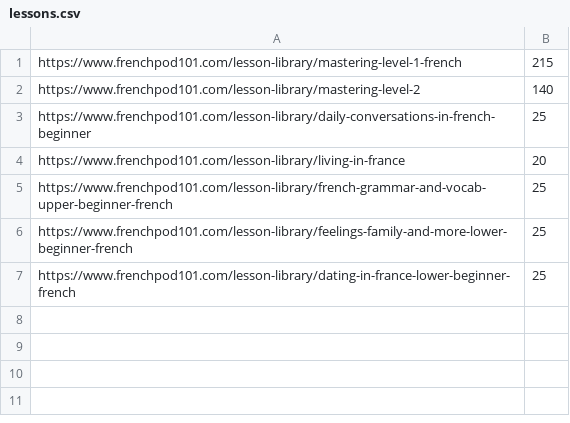
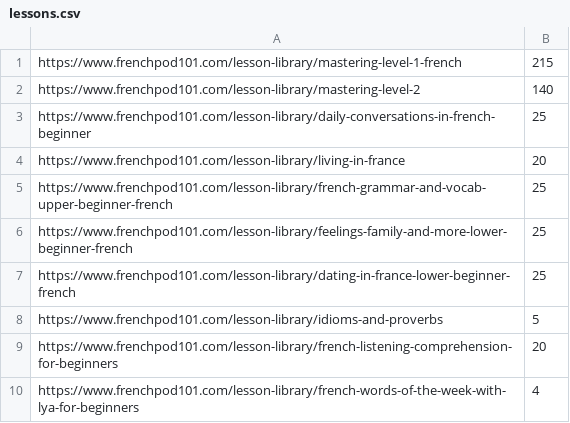
Before and after one commit to feller-kristina/AutomatedExamples, a CSV file: frenchpod101/lessons.csv, drawn as a sheet; the diff names each change by its address in the sheet, - before the commit and + after, or states it on an @@ line.

Commit message:
Updated lessons.

```diff
--- a/frenchpod101/lessons.csv
+++ b/frenchpod101/lessons.csv
+row 8: https://www.frenchpod101.com/lesson-library/idioms-and-proverbs | 5
+row 9: https://www.frenchpod101.com/lesson-library/french-listening-comprehension-for-beginners | 20
+row 10: https://www.frenchpod101.com/lesson-library/french-words-of-the-week-with-lya-for-beginners | 4
```
Also changed, not shown: 1 other file.
